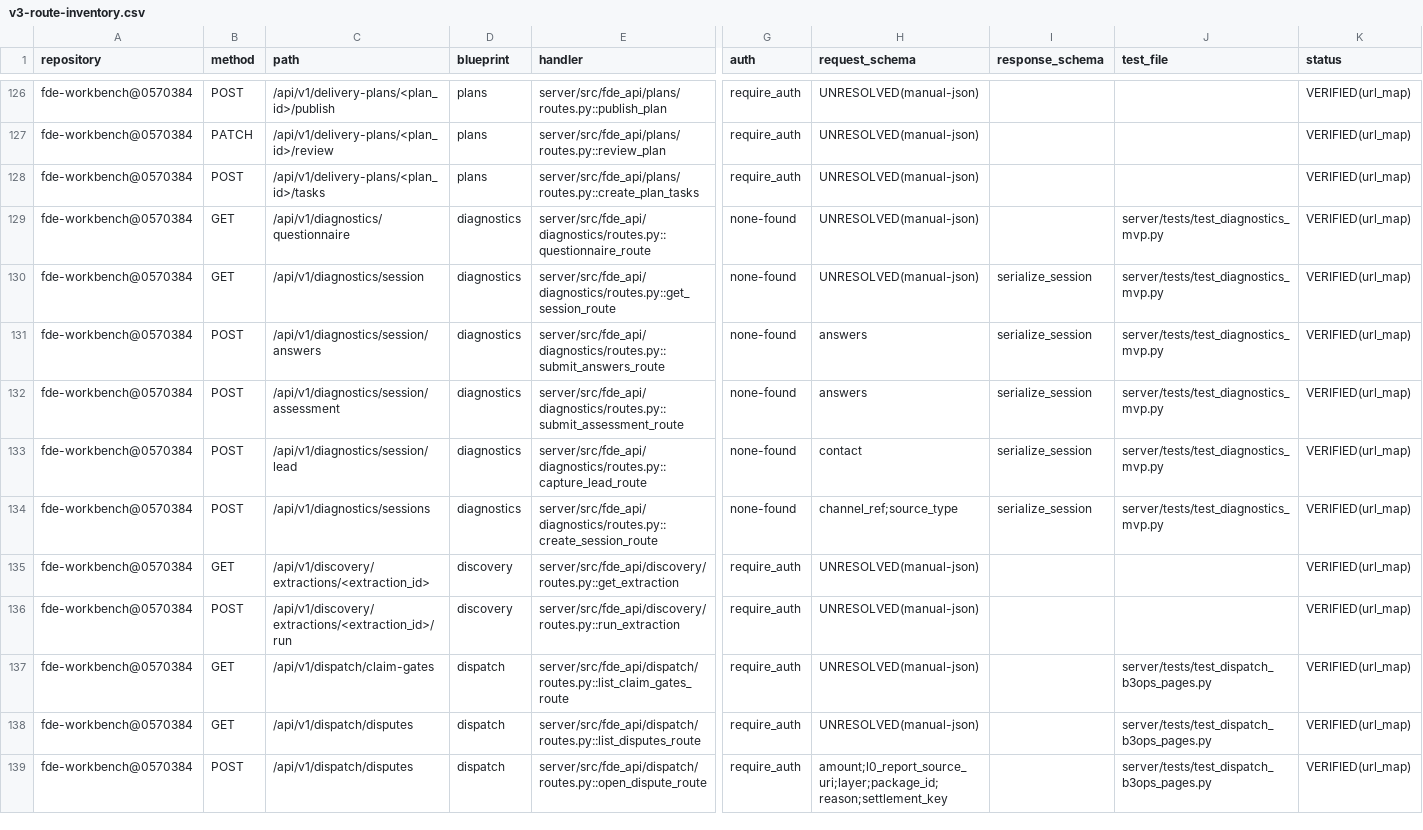
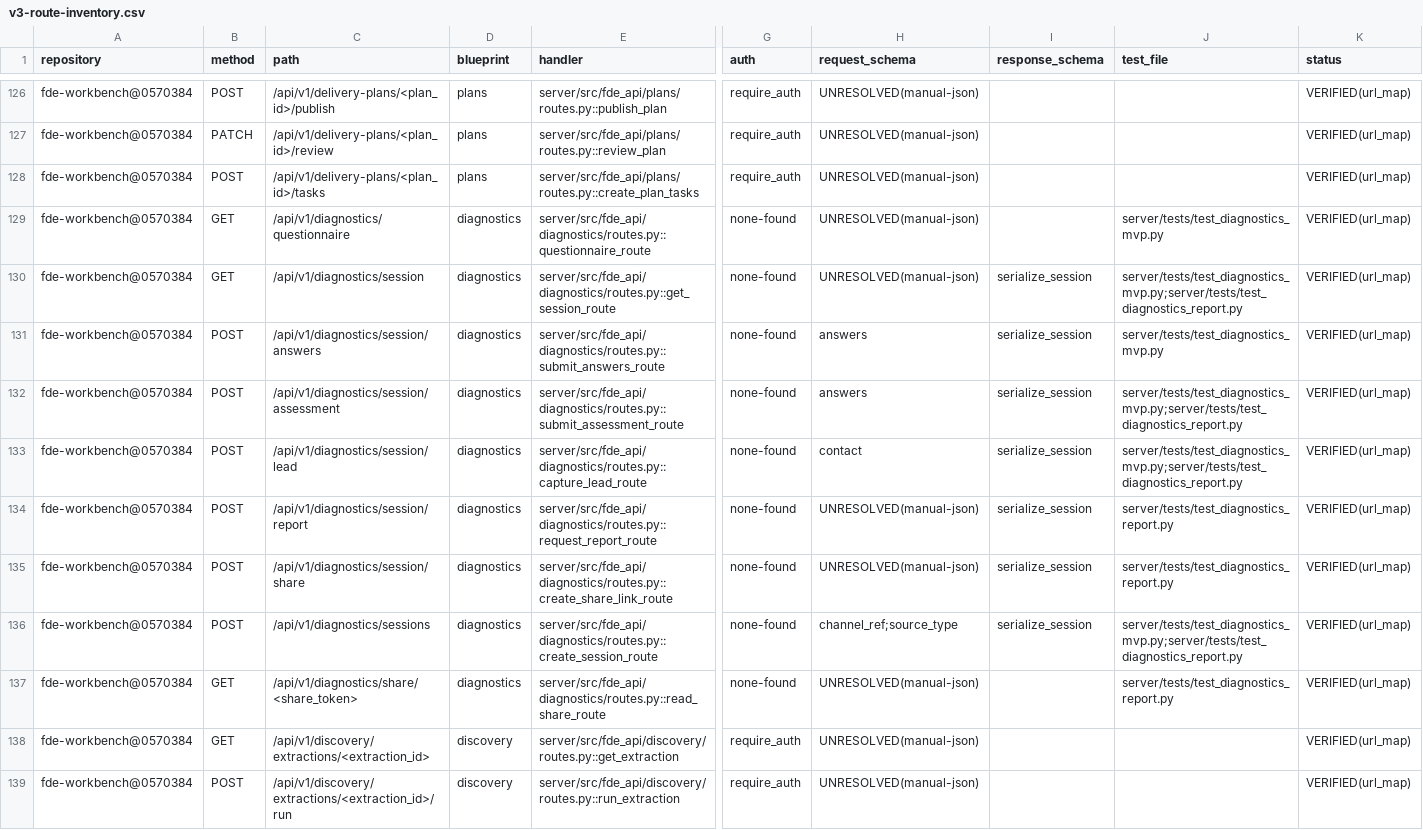
Before and after one commit to caishide/fde-workbench, a CSV file: docs/audit/v3-route-inventory.csv, drawn as a sheet; only a part is shown, gaps mark what is left out; the shorter side is filled out with more unchanged rows; addresses are those after the commit; rows hold the shown columns only; the diff names each change by its address in the sheet, - before the commit and + after, or states it on an @@ line.

Commit message:
feat(diagnostics): 获客诊断 T-10b——AI 报告层（异步生成 + R-1~R-7 契约闸 + 分享只读页）
任务书 T-10 后一半：异步 AI 报告生成 + 只读分享页。R-1~R-7 机械闸 /
平台服务账号 AI 主体 / 异步 202 / 分享只读页 / 配额 3→6 / 迁移 b7e4d1c9a3f2
（详见 AGENTS.md T-10b bullet 与 CHANGELOG 同名节）。

```diff
--- a/docs/audit/v3-route-inventory.csv
+++ b/docs/audit/v3-route-inventory.csv
-J130 (test_file): server/tests/test_diagnostics_mvp.py
+J130 (test_file): server/tests/test_diagnostics_mvp.py;server/tests/test_diagnostics_report.py
-J132:J133 (test_file): server/tests/test_diagnostics_mvp.py
+J132:J133 (test_file): server/tests/test_diagnostics_mvp.py;server/tests/test_diagnostics_report.py
+row 134: fde-workbench@0570384 | POST | /api/v1/diagnostics/session/report | diagnostics | server/src/fde_api/diagnostics/routes.py::request_report_route | none-found | UNRESOLVED(manual-json) | serialize_session | server/tests/test_diagnostics_report.py | VERIFIED(url_map)
+row 135: fde-workbench@0570384 | POST | /api/v1/diagnostics/session/share | diagnostics | server/src/fde_api/diagnostics/routes.py::create_share_link_route | none-found | UNRESOLVED(manual-json) | serialize_session | server/tests/test_diagnostics_report.py | VERIFIED(url_map)
-J136 (test_file): server/tests/test_diagnostics_mvp.py
+J136 (test_file): server/tests/test_diagnostics_mvp.py;server/tests/test_diagnostics_report.py
+row 137: fde-workbench@0570384 | GET | /api/v1/diagnostics/share/<share_token> | diagnostics | server/src/fde_api/diagnostics/routes.py::read_share_route | none-found | UNRESOLVED(manual-json) |  | server/tests/test_diagnostics_report.py | VERIFIED(url_map)
```
Also changed, not shown: docs/audit/v3-database-inventory.csv, 23 other files.
